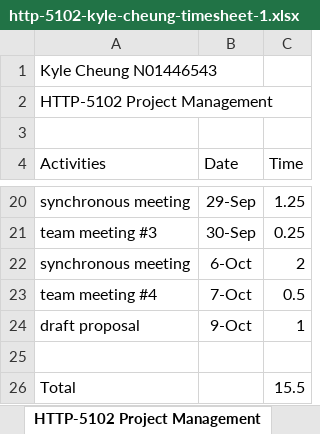
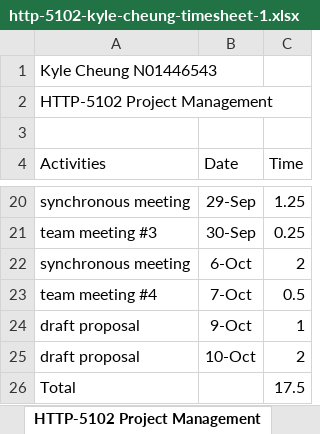
Before and after one commit to k4iru/School, an Excel workbook: HTTP-5102/http-5102-kyle-cheung-timesheet-1.xlsx, sheet HTTP-5102 Project Management, drawn as a sheet; only a part is shown, gaps mark what is left out; values as stored, in another font and other column widths than the file's, no borders; the diff names each change by its address in the sheet, - before the commit and + after, or states it on an @@ line.

Commit message:
Update http-5102-kyle-cheung-timesheet-1.xlsx

```diff
--- a/HTTP-5102/http-5102-kyle-cheung-timesheet-1.xlsx (sheet HTTP-5102 Project Management)
+++ b/HTTP-5102/http-5102-kyle-cheung-timesheet-1.xlsx (sheet HTTP-5102 Project Management)
-row 25: (empty)
+row 25: draft proposal | 10-Oct | 2
-C26 (Time): 15.5
+C26 (Time): 17.5
```
